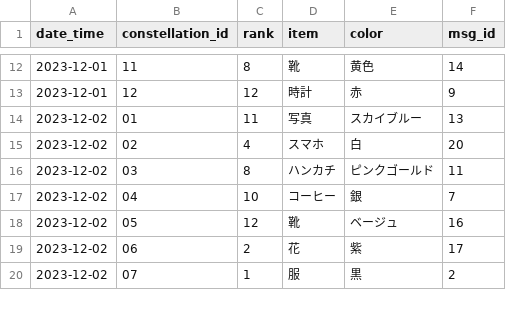
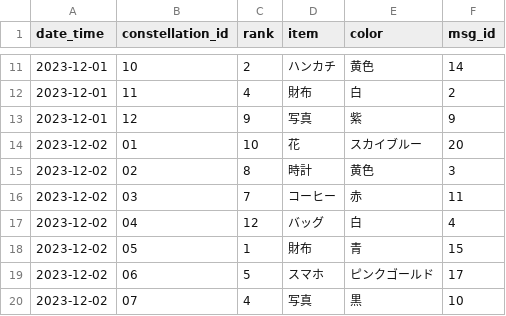
Before and after one commit to kuronekoieko/ikemen-uranai-game, a CSV file: Assets/_MyAssets/CSV/Fortunes/Fortunes.csv, drawn as a sheet; only a part is shown, gaps mark what is left out; the diff covers the shown part only.

```diff
--- a/Assets/_MyAssets/CSV/Fortunes/Fortunes.csv
+++ b/Assets/_MyAssets/CSV/Fortunes/Fortunes.csv
@@ -12,9 +11,10 @@ date_time,constellation_id,rank,item,color,msg_id,
-2023-12-01,11,8,靴,黄色,14,
-2023-12-01,12,12,時計,赤,9,
-2023-12-02,01,11,写真,スカイブルー,13,
-2023-12-02,02,4,スマホ,白,20,
-2023-12-02,03,8,ハンカチ,ピンクゴールド,11,
-2023-12-02,04,10,コーヒー,銀,7,
-2023-12-02,05,12,靴,ベージュ,16,
-2023-12-02,06,2,花,紫,17,
-2023-12-02,07,1,服,黒,2,
+2023-12-01,10,2,ハンカチ,黄色,14,
+2023-12-01,11,4,財布,白,2,
+2023-12-01,12,9,写真,紫,9,
+2023-12-02,01,10,花,スカイブルー,20,
+2023-12-02,02,8,時計,黄色,3,
+2023-12-02,03,7,コーヒー,赤,11,
+2023-12-02,04,12,バッグ,白,4,
+2023-12-02,05,1,財布,青,15,
+2023-12-02,06,5,スマホ,ピンクゴールド,17,
+2023-12-02,07,4,写真,黒,10,
```
Also changed, not shown: 3 added rows, 4 removed rows and 39 edited cells elsewhere in this file, 1 other file.
